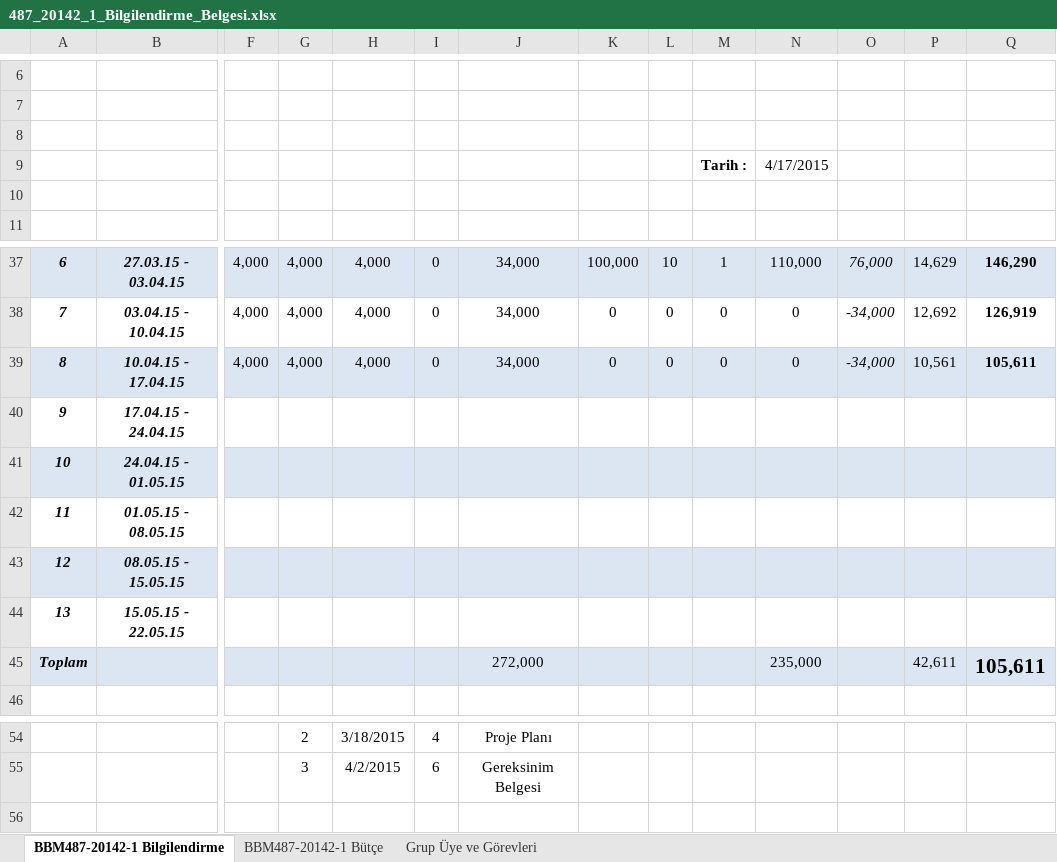
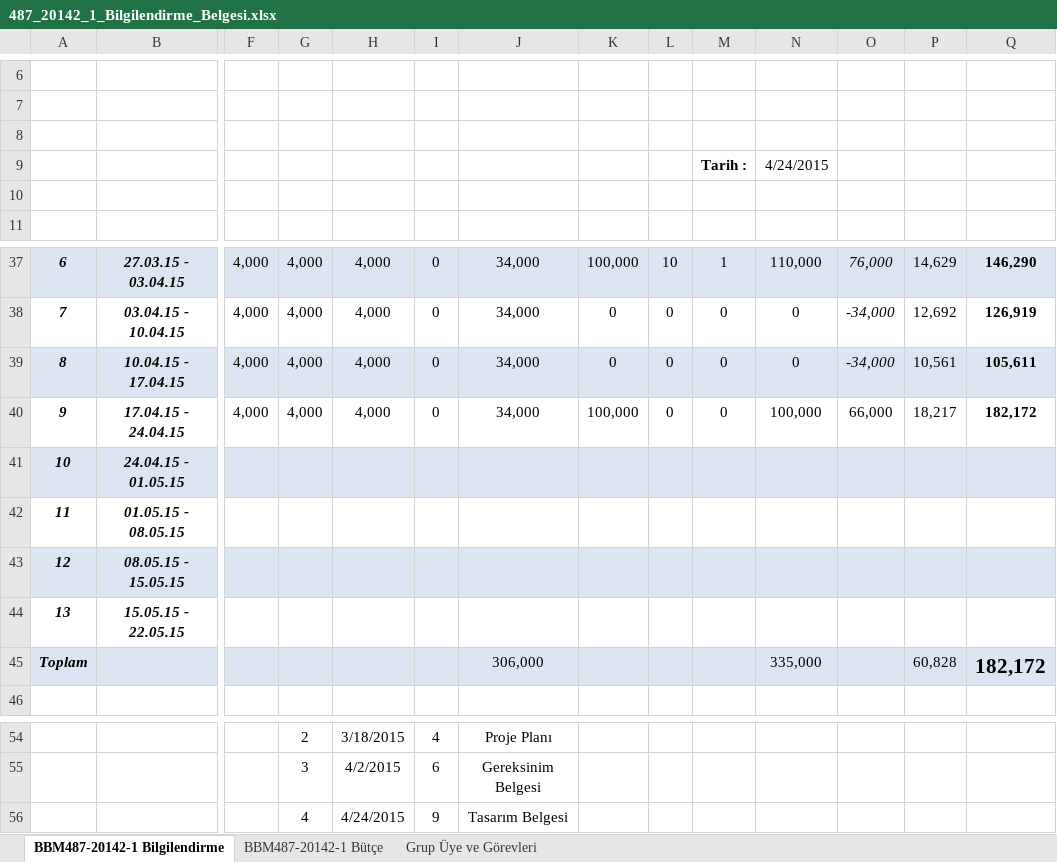
Before and after one commit to onurergun/BBM487-20142-1, an Excel workbook: Docs/487_20142_1_Bilgilendirme_Belgesi.xlsx, sheet BBM487-20142-1 Bilgilendirme, drawn as a sheet; only a part is shown, gaps mark what is left out; values as stored, in another font and other column widths than the file's, no borders; charts and pictures and table styles not drawn; removed rows and columns are numbered as before the commit, all else as after; rows hold the shown columns only; the diff names each change by its address in the sheet, - before the commit and + after, or states it on an @@ line.

Commit message:
9. Hafta Bütçe Güncellemesi
9. Hafta için bütçe güncellemesi yapılmıştır.

```diff
--- a/Docs/487_20142_1_Bilgilendirme_Belgesi.xlsx (sheet BBM487-20142-1 Bilgilendirme)
+++ b/Docs/487_20142_1_Bilgilendirme_Belgesi.xlsx (sheet BBM487-20142-1 Bilgilendirme)
-N9: 4/17/2015
+N9: 4/24/2015
-row 40: 9 | 17.04.15 - 24.04.15
+row 40: 9 | 17.04.15 - 24.04.15 | 4,000 | 4,000 | 4,000 | 0 | 34,000 | 100,000 | 0 | 0 | 100,000 | 66,000 | 18,217 | 182,172
-row 45: Toplam |  |  |  |  |  | 272,000 |  |  |  | 235,000 |  | 42,611 | 105,611
+row 45: Toplam |  |  |  |  |  | 306,000 |  |  |  | 335,000 |  | 60,828 | 182,172
+row 56:  |  |  | 4 | 4/24/2015 | 9 | Tasarım Belgesi
```
Also changed, not shown: sheet BBM487-20142-1 Bütçe, charts or pictures.
